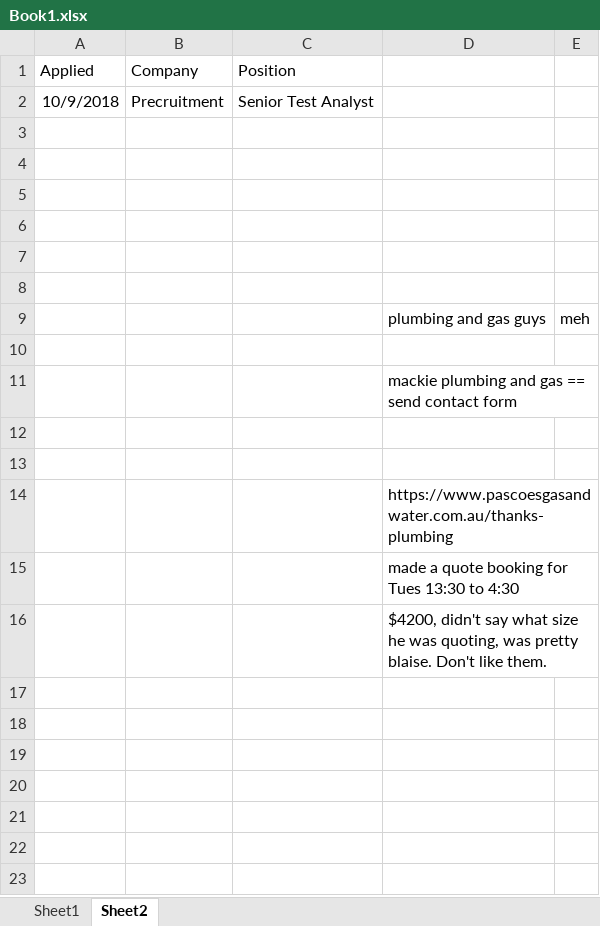
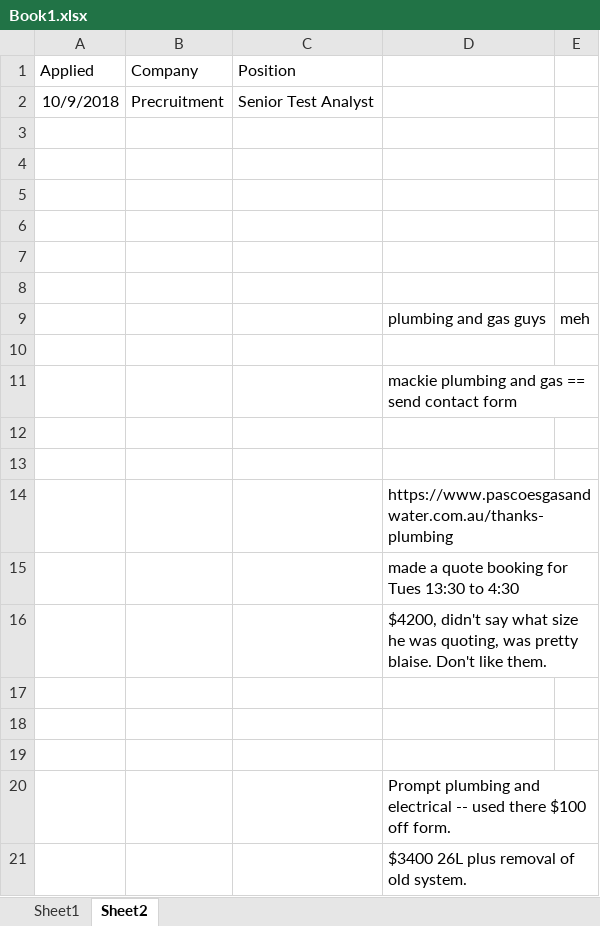
Before and after one commit to Cyclops1970/Block-Bash, an Excel workbook: Book1.xlsx, sheet Sheet2, drawn as a sheet; values as stored, in another font and other column widths than the file's, no borders; the diff names each change by its address in the sheet, - before the commit and + after, or states it on an @@ line.

```diff
--- a/Book1.xlsx (sheet Sheet2)
+++ b/Book1.xlsx (sheet Sheet2)
+row 17: (empty)
+row 18: (empty)
+row 19: (empty)
+row 20:  |  |  | Prompt plumbing and electrical -- used there $100 off form.
+row 21:  |  |  | $3400 26L plus removal of old system.
```
Also changed, not shown: 21 other files.
